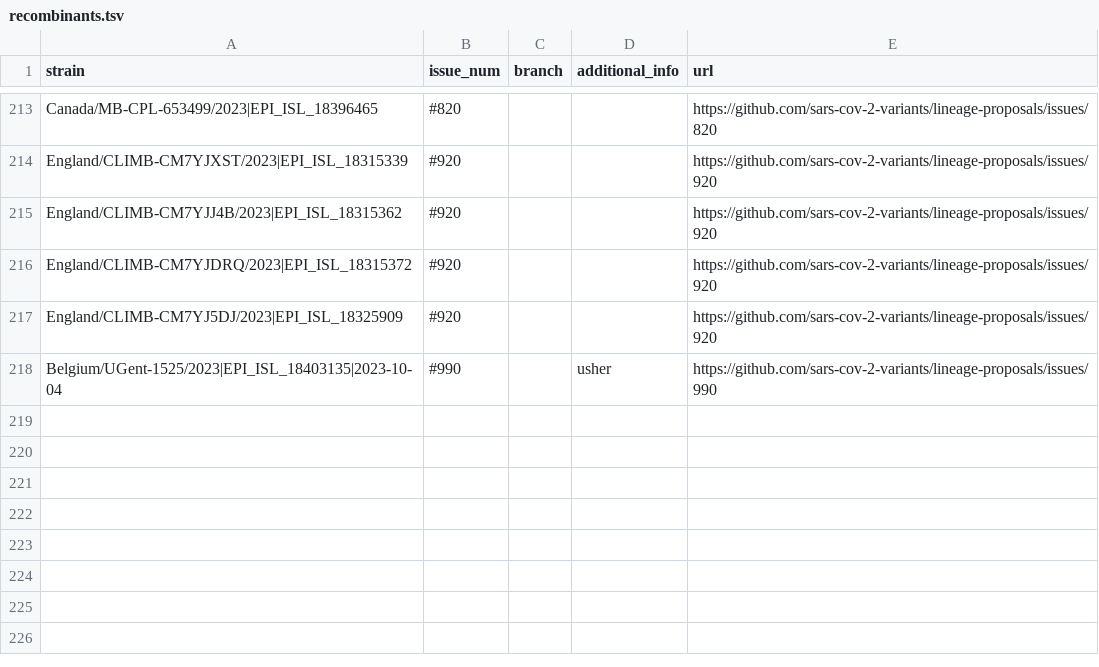
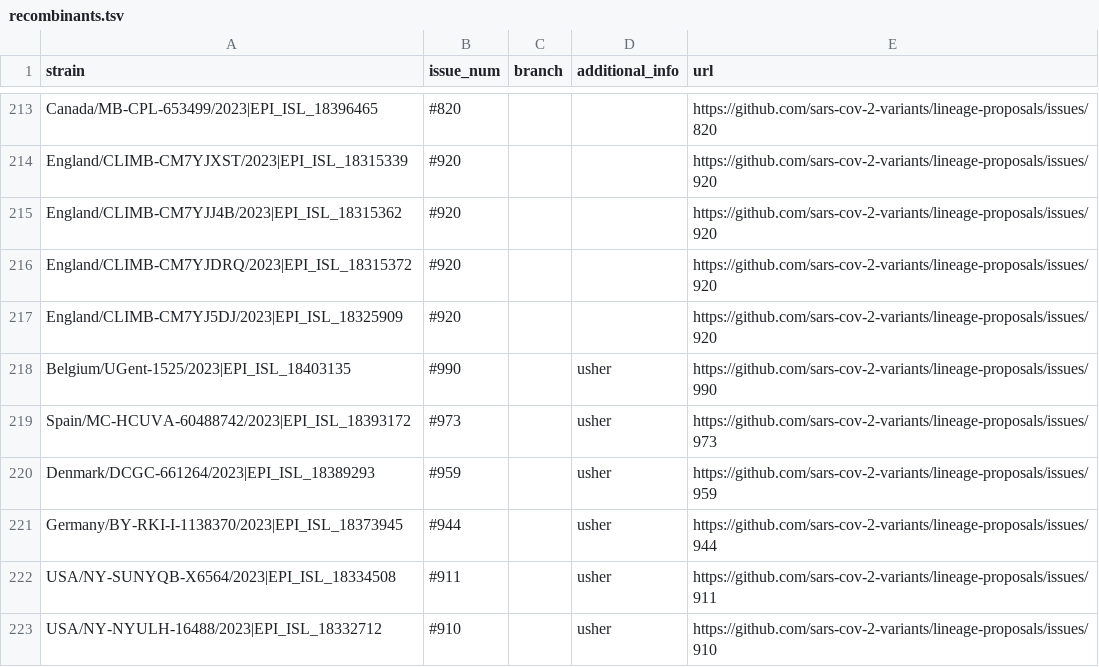
Before and after one commit to sars-cov-2-variants/lineage-proposals, a TSV file: recombinants.tsv, drawn as a sheet; only a part is shown, gaps mark what is left out.

Commit message:
Update recombinants.tsv

```diff
--- a/recombinants.tsv
+++ b/recombinants.tsv
@@ -217,2 +217,7 @@ England/CLIMB-CM7YJDRQ/2023|EPI_ISL_18315372	#920			https://github.com/sars-cov-
 England/CLIMB-CM7YJ5DJ/2023|EPI_ISL_18325909	#920			https://github.com/sars-cov-2-variants/lineage-proposals/issues/920
-Belgium/UGent-1525/2023|EPI_ISL_18403135|2023-10-04	#990		usher	https://github.com/sars-cov-2-variants/lineage-proposals/issues/990
+Belgium/UGent-1525/2023|EPI_ISL_18403135	#990		usher	https://github.com/sars-cov-2-variants/lineage-proposals/issues/990
+Spain/MC-HCUVA-60488742/2023|EPI_ISL_18393172	#973		usher	https://github.com/sars-cov-2-variants/lineage-proposals/issues/973
+Denmark/DCGC-661264/2023|EPI_ISL_18389293	#959		usher	https://github.com/sars-cov-2-variants/lineage-proposals/issues/959
+Germany/BY-RKI-I-1138370/2023|EPI_ISL_18373945	#944		usher	https://github.com/sars-cov-2-variants/lineage-proposals/issues/944
+USA/NY-SUNYQB-X6564/2023|EPI_ISL_18334508	#911		usher	https://github.com/sars-cov-2-variants/lineage-proposals/issues/911
+USA/NY-NYULH-16488/2023|EPI_ISL_18332712	#910		usher	https://github.com/sars-cov-2-variants/lineage-proposals/issues/910
```
